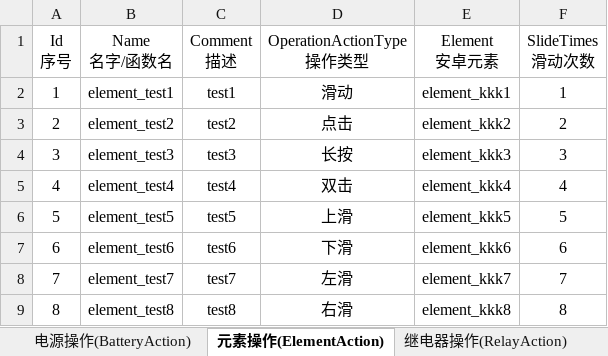
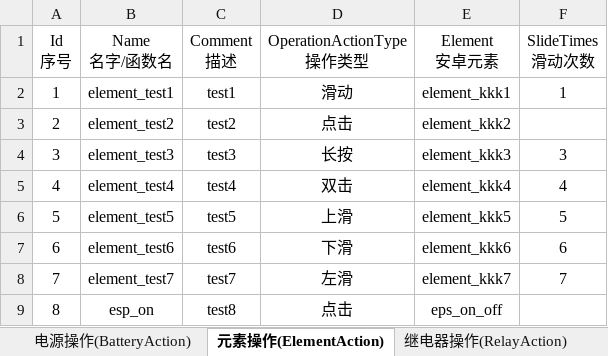
Before and after one commit to philosophy912/Sophia, an Excel workbook: file/template.xlsx, sheet 元素操作(ElementAction), drawn as a sheet; values as stored, in another font and other column widths than the file's, no borders; the diff names each change by its address in the sheet, - before the commit and + after, or states it on an @@ line.

```diff
--- a/file/template.xlsx (sheet 元素操作(ElementAction))
+++ b/file/template.xlsx (sheet 元素操作(ElementAction))
-F3 (SlideTimes 滑动次数): 2
+F3 (SlideTimes 滑动次数): (empty)
-B9 (Name 名字/函数名): element_test8
+B9 (Name 名字/函数名): esp_on
-D9 (OperationActionType 操作类型): 右滑
+D9 (OperationActionType 操作类型): 点击
-E9 (Element 安卓元素): element_kkk8
+E9 (Element 安卓元素): eps_on_off
-F9 (SlideTimes 滑动次数): 8
+F9 (SlideTimes 滑动次数): (empty)
```
Also changed, not shown: sheet 公共函数(Common), sheet 截图操作(ScreenShotAction), sheet 测试用例前置条件(TestCaseSetUp), sheet 安卓元素(Element), sheet 测试用例(TestCase), sheet Can信号(CanAction), 2 more sheets, other sheet tabs, 23 other files.
